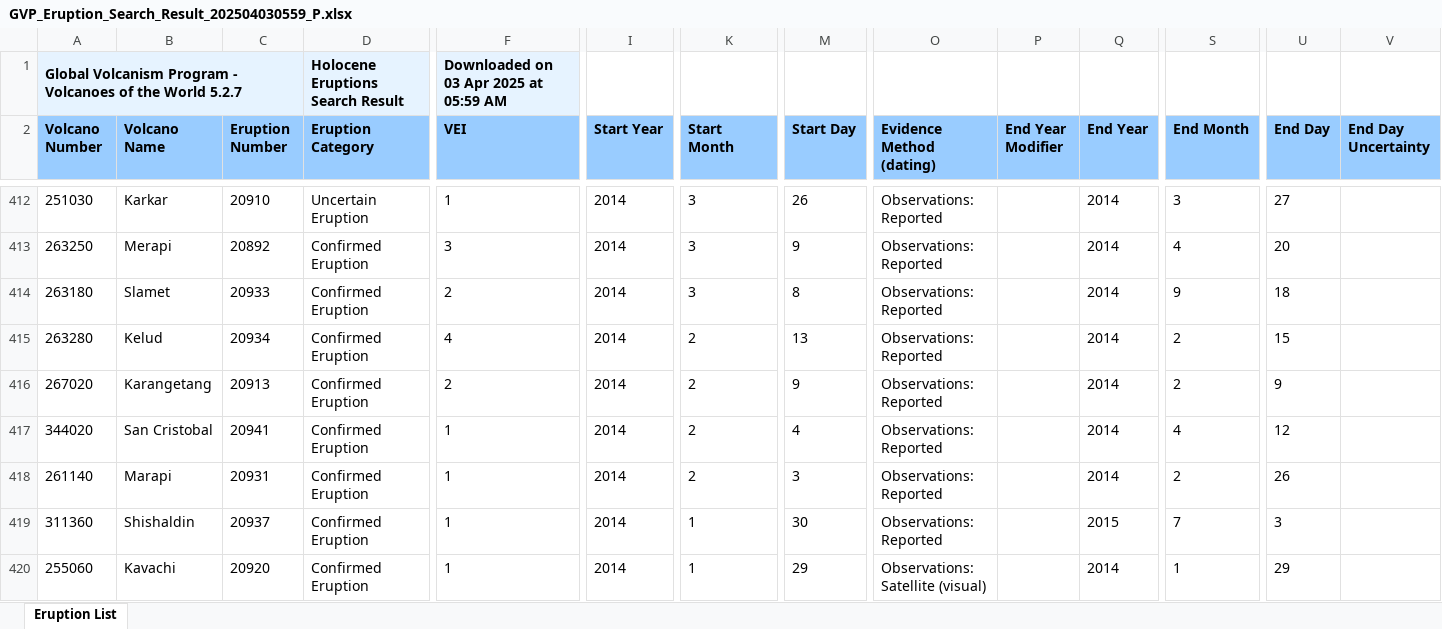
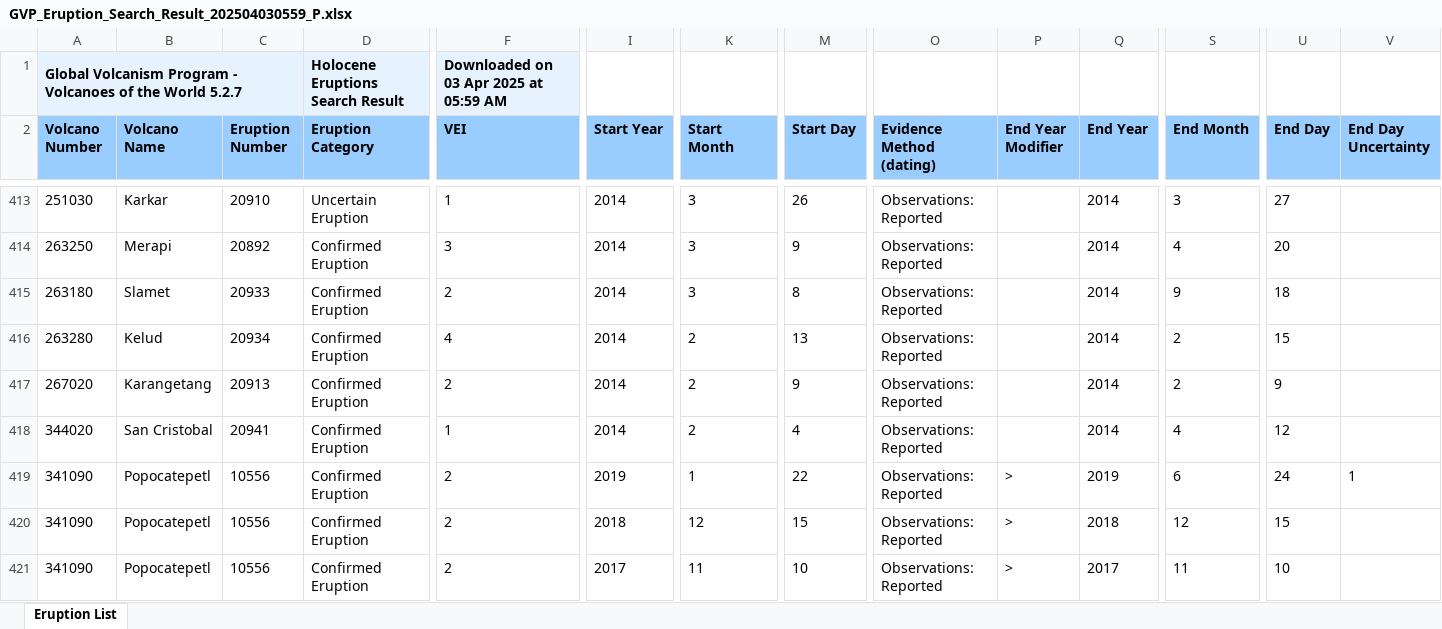
Before and after one commit to alejobeap/Archivos, an Excel workbook: GVP_Eruption_Search_Result_202504030559_P.xlsx, sheet Eruption List, drawn as a sheet; only a part is shown, gaps mark what is left out; the shorter side is filled out with more unchanged rows; values as stored, in another font and other column widths than the file's, no borders; rows hold the shown columns only; the diff covers the shown part only; the diff names each change by its address in the sheet, - before the commit and + after, or states it on an @@ line.

Commit message:
Add files via upload

```diff
--- a/GVP_Eruption_Search_Result_202504030559_P.xlsx (sheet Eruption List)
+++ b/GVP_Eruption_Search_Result_202504030559_P.xlsx (sheet Eruption List)
+row 419: 341090 | Popocatepetl | 10556 | Confirmed Eruption | 2 | 2019 | 1 | 22 | Observations: Reported | > | 2019 | 6 | 24 | 1
+row 420: 341090 | Popocatepetl | 10556 | Confirmed Eruption | 2 | 2018 | 12 | 15 | Observations: Reported | > | 2018 | 12 | 15
+row 421: 341090 | Popocatepetl | 10556 | Confirmed Eruption | 2 | 2017 | 11 | 10 | Observations: Reported | > | 2017 | 11 | 10
```
Also changed, not shown: 4 added rows and 1 edited cell elsewhere in this sheet.
